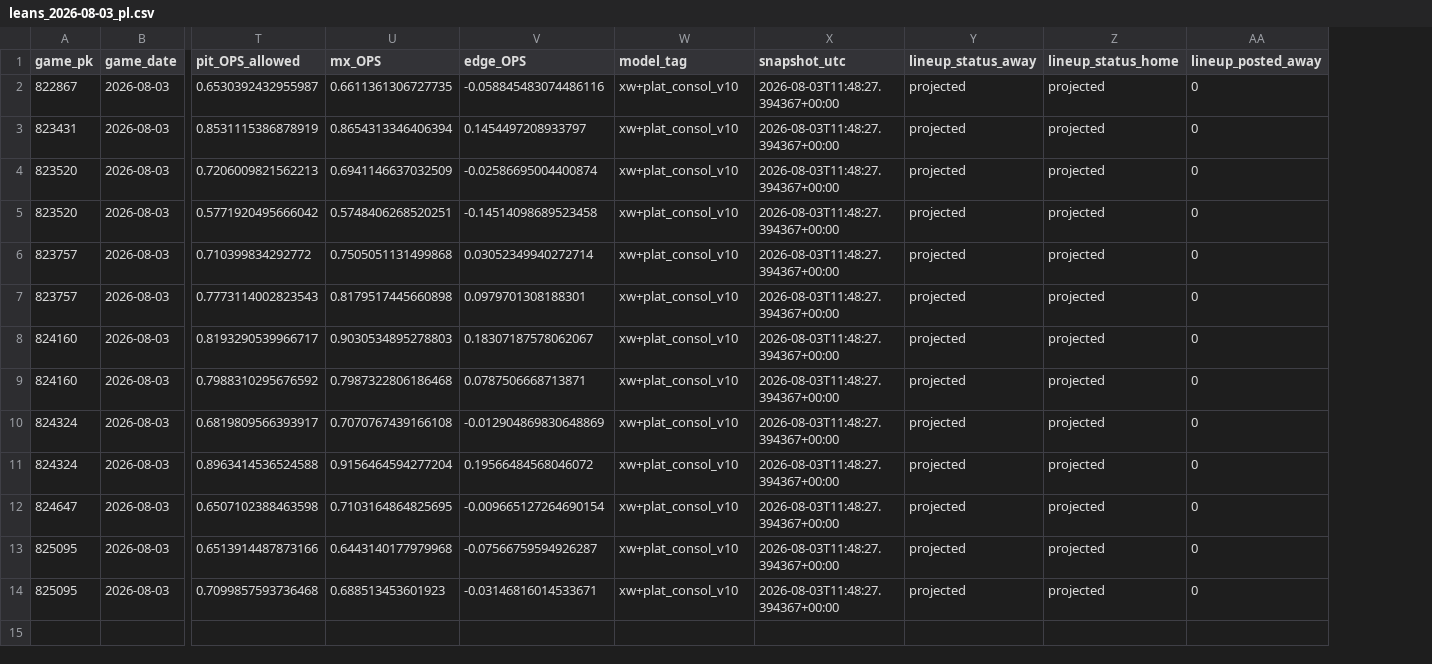
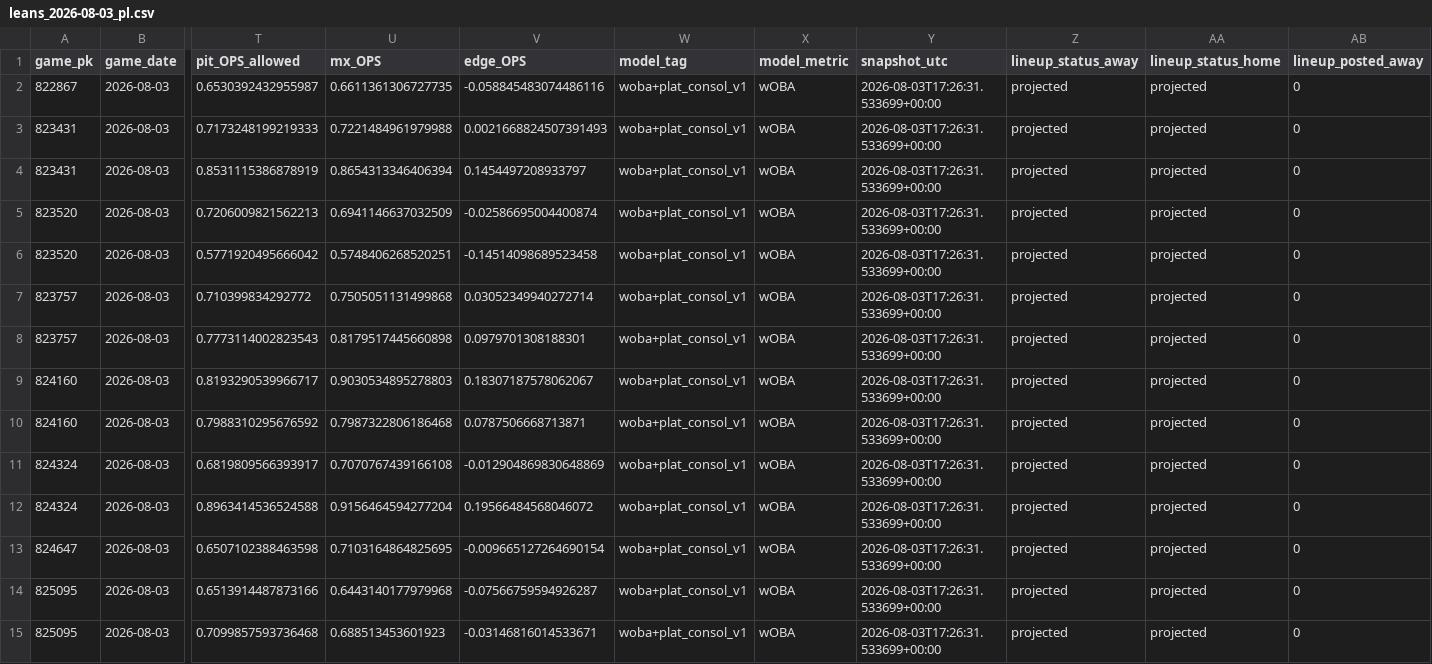
Before and after one commit to Dave356w/Dave356w, a CSV file: data/leans_2026-08-03_pl.csv, drawn as a sheet; only a part is shown, gaps mark what is left out; addresses are those after the commit; rows hold the shown columns only; the diff names each change by its address in the sheet, - before the commit and + after, or states it on an @@ line.

```diff
--- a/data/leans_2026-08-03_pl.csv
+++ b/data/leans_2026-08-03_pl.csv
+column X (model_metric), row 2: wOBA; rows 4-15: all wOBA
-W2 (model_tag): xw+plat_consol_v10
+W2 (model_tag): woba+plat_consol_v1
-Y2 (snapshot_utc): 2026-08-03T11:48:27.394367+00:00
+Y2 (snapshot_utc): 2026-08-03T17:26:31.533699+00:00
+row 3: 823431 | 2026-08-03 | 0.7173248199219333 | 0.7221484961979988 | 0.0021668824507391493 | woba+plat_consol_v1 | wOBA | 2026-08-03T17:26:31.533699+00:00 | projected | projected | 0
-W4:W15 (model_tag): xw+plat_consol_v10
+W4:W15 (model_tag): woba+plat_consol_v1
-Y4:Y15 (snapshot_utc): 2026-08-03T11:48:27.394367+00:00
+Y4:Y15 (snapshot_utc): 2026-08-03T17:26:31.533699+00:00
```
Also changed, not shown: data/mlb_lean_ledger.csv, 2 other files.
